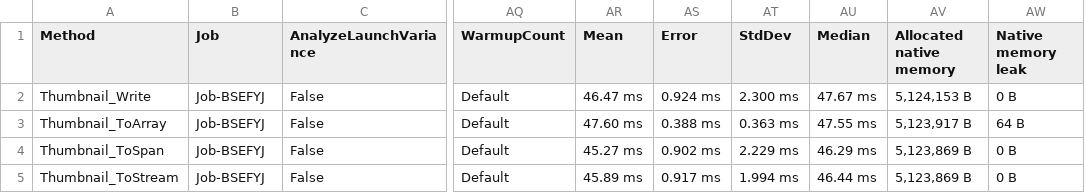
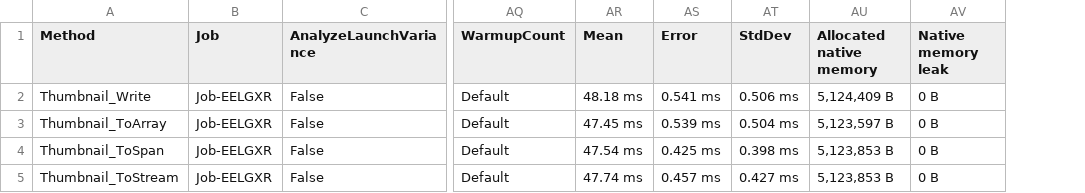
Before and after one commit to FileOnQ/Imaging.Heif, a CSV file: benchmarks/results/thumbnail.net6.0/FileOnQ.Imaging.Heif.Benchmarks.Thumbnail-report.csv, drawn as a sheet; only a part is shown, gaps mark what is left out; removed rows and columns are numbered as before the commit, all else as after; the diff names each change by its address in the sheet, - before the commit and + after, or states it on an @@ line.

Commit message:
Updating benchmark results

```diff
--- a/benchmarks/results/thumbnail.net6.0/FileOnQ.Imaging.Heif.Benchmarks.Thumbnail-report.csv
+++ b/benchmarks/results/thumbnail.net6.0/FileOnQ.Imaging.Heif.Benchmarks.Thumbnail-report.csv
-column AU (Median), rows 2-5: 47.67 ms | 47.55 ms | 46.29 ms | 46.44 ms
-B2:B5 (Job): Job-BSEFYJ
+B2:B5 (Job): Job-EELGXR
-AR2 (Mean): 46.47 ms
+AR2 (Mean): 48.18 ms
-AS2 (Error): 0.924 ms
+AS2 (Error): 0.541 ms
-AT2 (StdDev): 2.300 ms
+AT2 (StdDev): 0.506 ms
-AU2 (Allocated native memory): 5,124,153 B
+AU2 (Allocated native memory): 5,124,409 B
-AR3 (Mean): 47.60 ms
+AR3 (Mean): 47.45 ms
-AS3 (Error): 0.388 ms
+AS3 (Error): 0.539 ms
-AT3 (StdDev): 0.363 ms
+AT3 (StdDev): 0.504 ms
-AU3 (Allocated native memory): 5,123,917 B
+AU3 (Allocated native memory): 5,123,597 B
-AV3 (Native memory leak): 64 B
+AV3 (Native memory leak): 0 B
-AR4 (Mean): 45.27 ms
+AR4 (Mean): 47.54 ms
-AS4 (Error): 0.902 ms
+AS4 (Error): 0.425 ms
-AT4 (StdDev): 2.229 ms
+AT4 (StdDev): 0.398 ms
-AU4:AU5 (Allocated native memory): 5,123,869 B
+AU4:AU5 (Allocated native memory): 5,123,853 B
-AR5 (Mean): 45.89 ms
+AR5 (Mean): 47.74 ms
-AS5 (Error): 0.917 ms
+AS5 (Error): 0.457 ms
-AT5 (StdDev): 1.994 ms
+AT5 (StdDev): 0.427 ms
```
Also changed, not shown: benchmarks/results/primary.net48/FileOnQ.Imaging.Heif.Benchmarks.PrimaryImage-report.csv, benchmarks/results/primary.net5.0/FileOnQ.Imaging.Heif.Benchmarks.PrimaryImage-report.csv, 21 other files.
